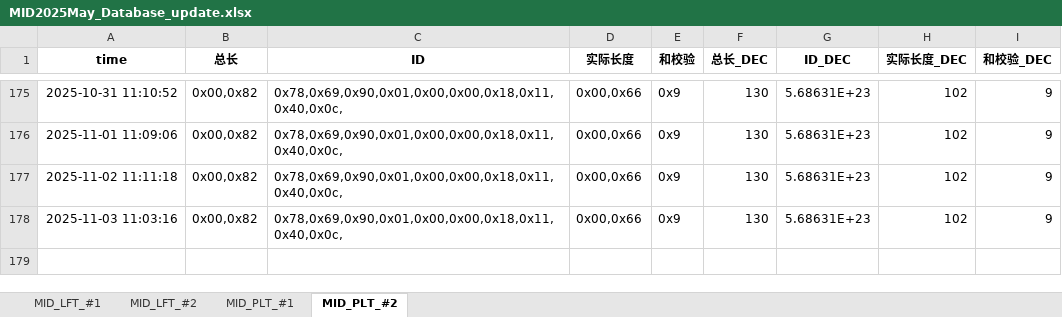
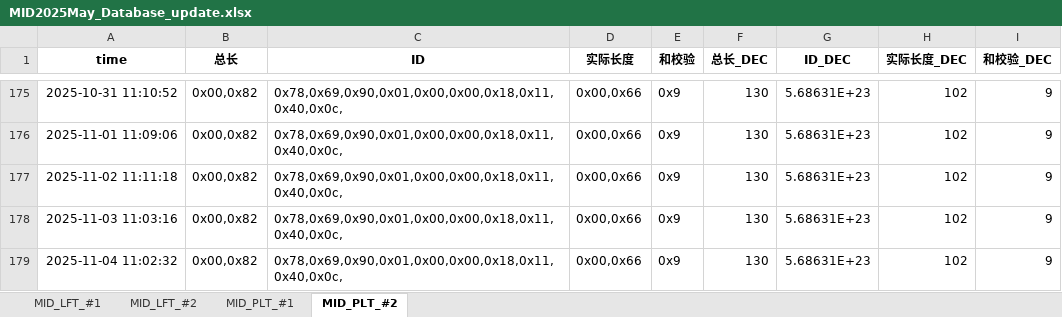
Before and after one commit to weichencsu/tbo_may2025, an Excel workbook: MID2025May_Database_update.xlsx, sheet MID_PLT_#2, drawn as a sheet; only a part is shown, gaps mark what is left out; values as stored, in another font and other column widths than the file's, no borders; the diff names each change by its address in the sheet, - before the commit and + after, or states it on an @@ line.

```diff
--- a/MID2025May_Database_update.xlsx (sheet MID_PLT_#2)
+++ b/MID2025May_Database_update.xlsx (sheet MID_PLT_#2)
+row 179: 2025-11-04 11:02:32 | 0x00,0x82 | 0x78,0x69,0x90,0x01,0x00,0x00,0x18,0x11,0x40,0x0c, | 0x00,0x66 | 0x9 | 130 | 5.68631E+23 | 102 | 9
```
Also changed, not shown: sheet MID_LFT_#1, sheet MID_PLT_#1, sheet MID_LFT_#2.
